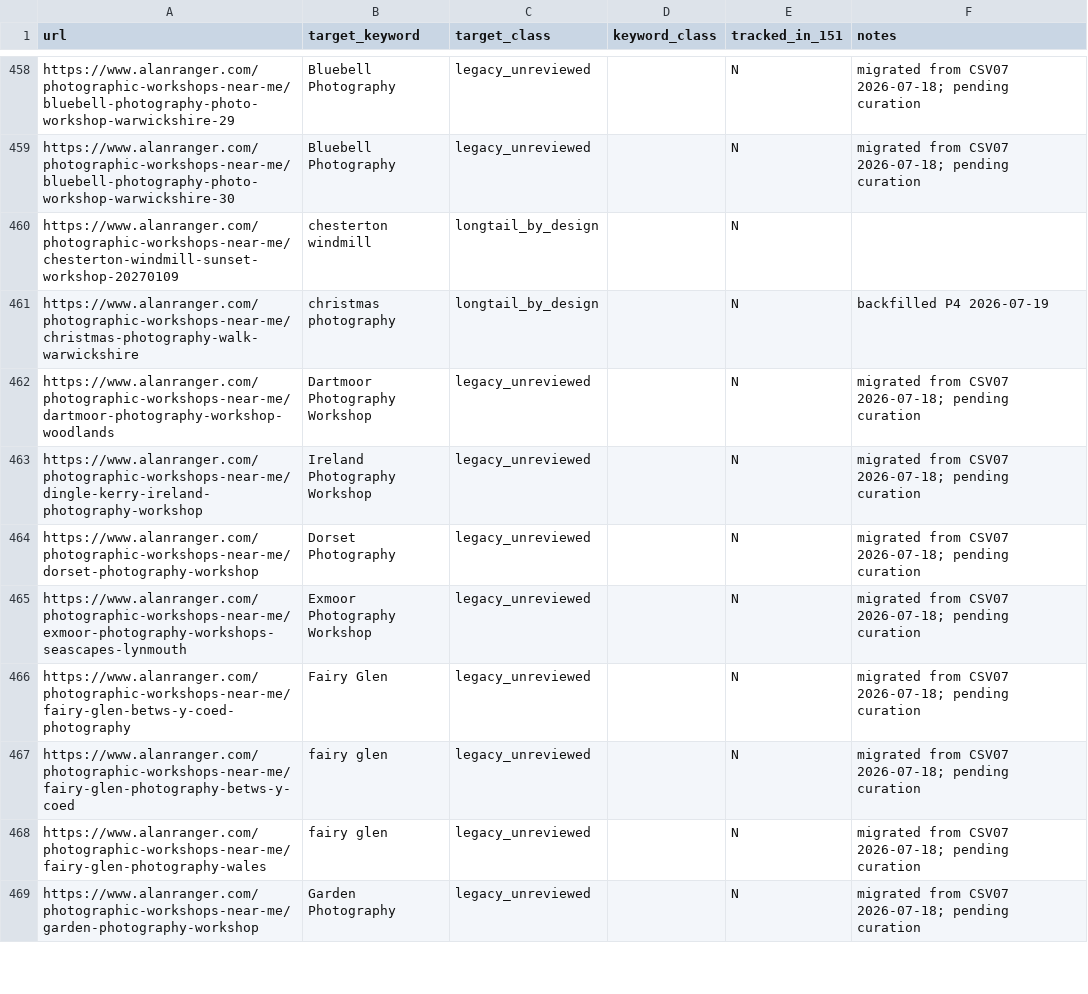
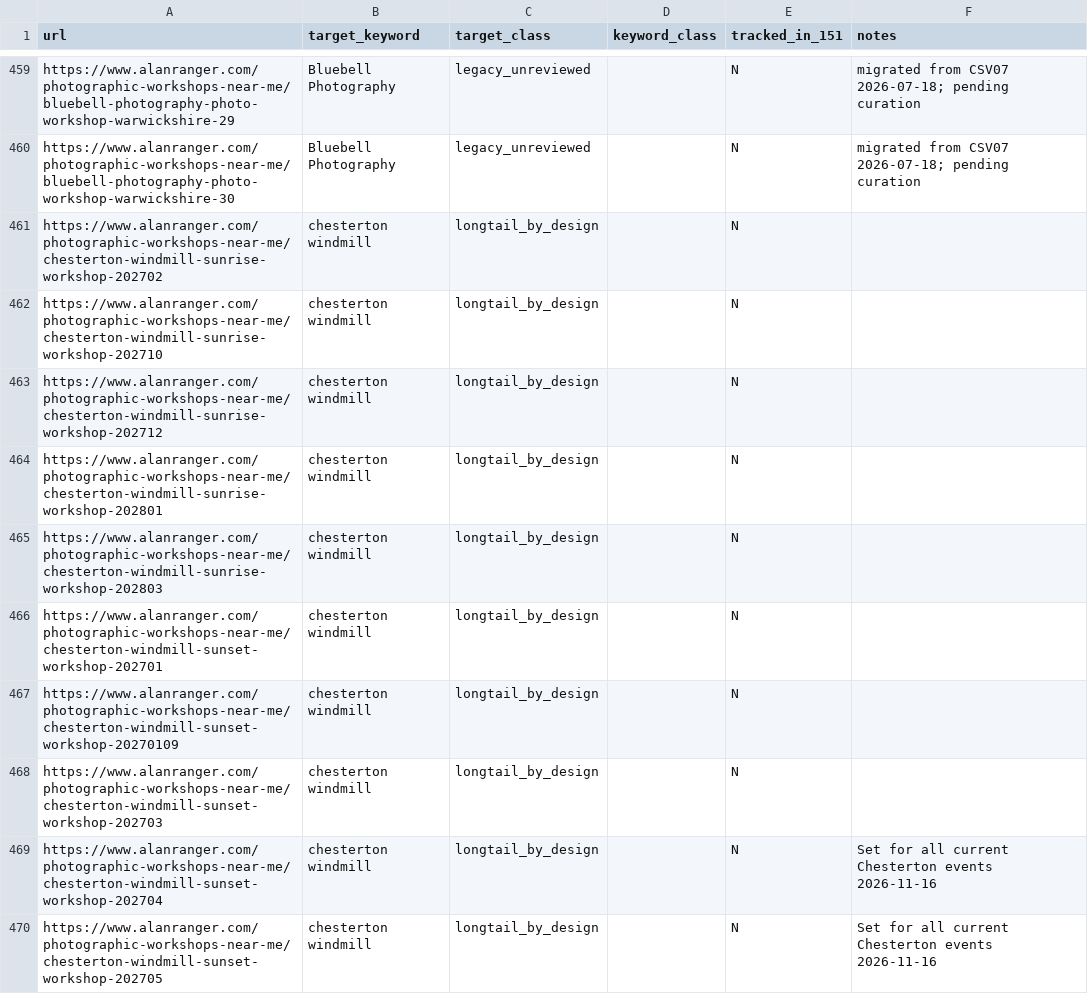
Before and after one commit to alanranger/alan-shared-resources, a CSV file: csv/09-url-target-keywords.csv, drawn as a sheet; only a part is shown, gaps mark what is left out; the shorter side is filled out with more unchanged rows; the diff covers the shown part only; the diff names each change by its address in the sheet, - before the commit and + after, or states it on an @@ line.

```diff
--- a/csv/09-url-target-keywords.csv
+++ b/csv/09-url-target-keywords.csv
+row 461: https://www.alanranger.com/photographic-workshops-near-me/chesterton-windmill-sunrise-workshop-202702 | chesterton windmill | longtail_by_design |  | N
+row 462: https://www.alanranger.com/photographic-workshops-near-me/chesterton-windmill-sunrise-workshop-202710 | chesterton windmill | longtail_by_design |  | N
+row 463: https://www.alanranger.com/photographic-workshops-near-me/chesterton-windmill-sunrise-workshop-202712 | chesterton windmill | longtail_by_design |  | N
+row 464: https://www.alanranger.com/photographic-workshops-near-me/chesterton-windmill-sunrise-workshop-202801 | chesterton windmill | longtail_by_design |  | N
+row 465: https://www.alanranger.com/photographic-workshops-near-me/chesterton-windmill-sunrise-workshop-202803 | chesterton windmill | longtail_by_design |  | N
+row 466: https://www.alanranger.com/photographic-workshops-near-me/chesterton-windmill-sunset-workshop-202701 | chesterton windmill | longtail_by_design |  | N
+row 468: https://www.alanranger.com/photographic-workshops-near-me/chesterton-windmill-sunset-workshop-202703 | chesterton windmill | longtail_by_design |  | N
+row 469: https://www.alanranger.com/photographic-workshops-near-me/chesterton-windmill-sunset-workshop-202704 | chesterton windmill | longtail_by_design |  | N | Set for all current Chesterton events 2026-11-16
+row 470: https://www.alanranger.com/photographic-workshops-near-me/chesterton-windmill-sunset-workshop-202705 | chesterton windmill | longtail_by_design |  | N | Set for all current Chesterton events 2026-11-16
```
Also changed, not shown: 12 added rows, 18 removed rows and 2 edited cells elsewhere in this file.
